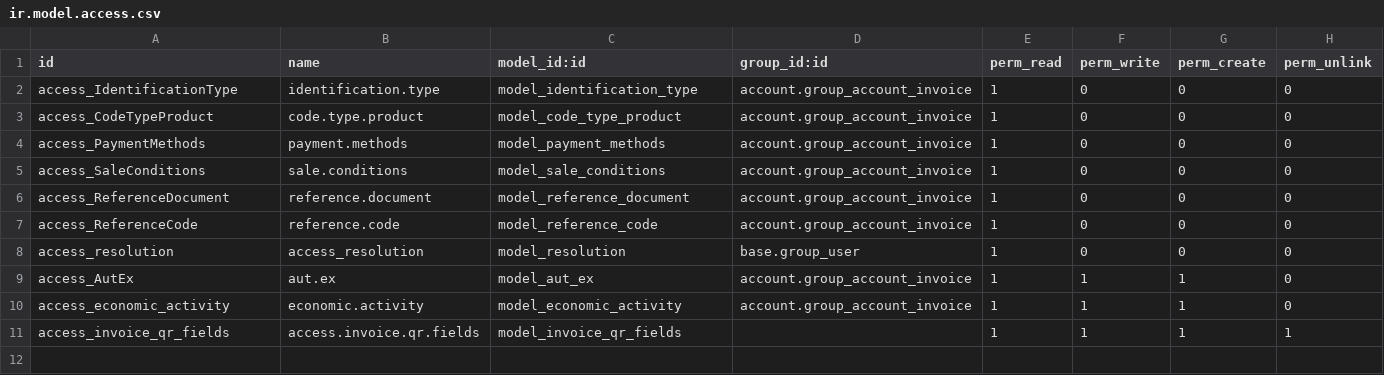
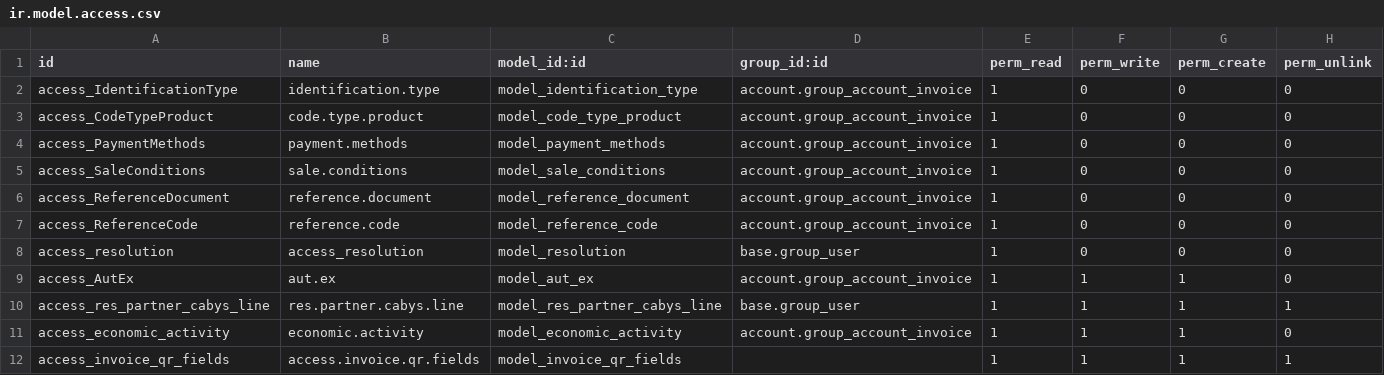
Before and after one commit to odoocr/l10n_cr, a CSV file: cr_electronic_invoice/security/ir.model.access.csv, drawn as a sheet; the diff names each change by its address in the sheet, - before the commit and + after, or states it on an @@ line.

Commit message:
[ADD] Allowed CABYS Code - Exoneration
Introducing feature:
Now before save the document, we have a constraint in the CABYS code when the user have exoneration

```diff
--- a/cr_electronic_invoice/security/ir.model.access.csv
+++ b/cr_electronic_invoice/security/ir.model.access.csv
+row 10: access_res_partner_cabys_line | res.partner.cabys.line | model_res_partner_cabys_line | base.group_user | 1 | 1 | 1 | 1
```
Also changed, not shown: 7 other files.
